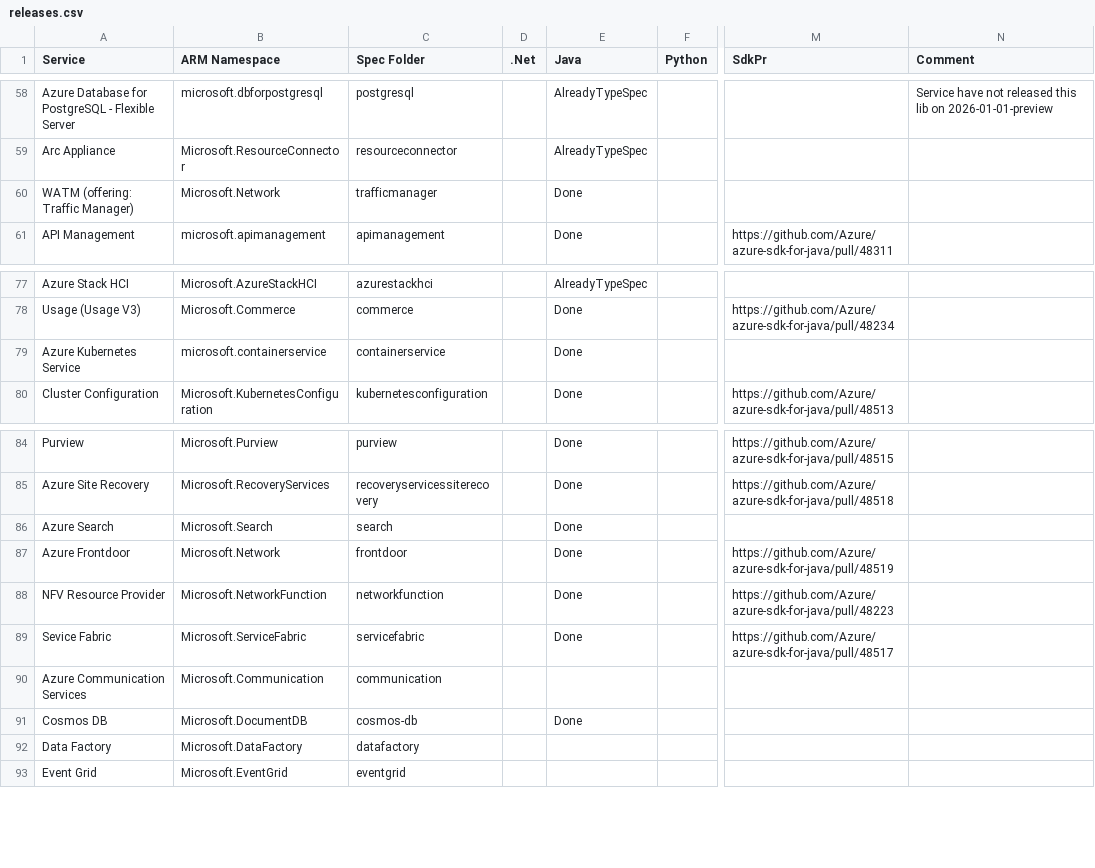
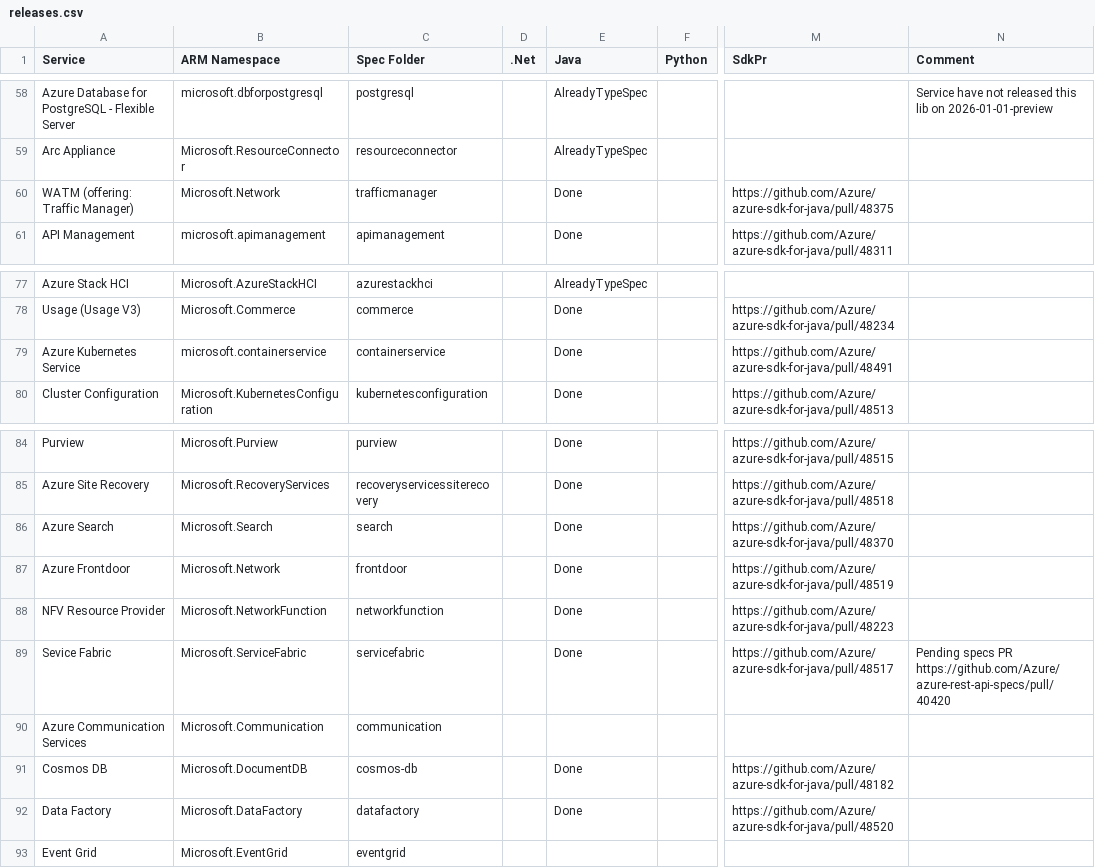
Before and after one commit to weidongxu-microsoft/typespec-sdk-releases, a CSV file: releases.csv, drawn as a sheet; only a part is shown, gaps mark what is left out; the diff names each change by its address in the sheet, - before the commit and + after, or states it on an @@ line.

```diff
--- a/releases.csv
+++ b/releases.csv
-M60 (SdkPr): (empty)
+M60 (SdkPr): https://github.com/Azure/azure-sdk-for-java/pull/48375
-M79 (SdkPr): (empty)
+M79 (SdkPr): https://github.com/Azure/azure-sdk-for-java/pull/48491
-M86 (SdkPr): (empty)
+M86 (SdkPr): https://github.com/Azure/azure-sdk-for-java/pull/48370
-N89 (Comment): (empty)
+N89 (Comment): Pending specs PR https://github.com/Azure/azure-rest-api-specs/pull/40420
-M91 (SdkPr): (empty)
+M91 (SdkPr): https://github.com/Azure/azure-sdk-for-java/pull/48182
-E92 (Java): (empty)
+E92 (Java): Done
-M92 (SdkPr): (empty)
+M92 (SdkPr): https://github.com/Azure/azure-sdk-for-java/pull/48520
```
Also changed, not shown: 1 other file.
